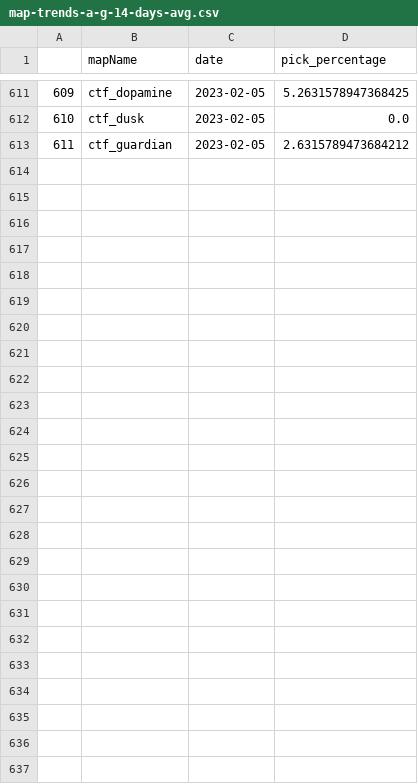
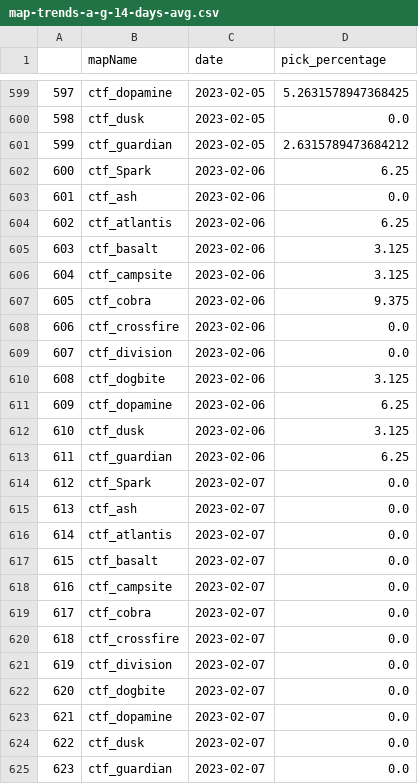
Before and after one commit to s2vndl/s2_1st_tournament_stats, a CSV file: docs/data/map-trends-a-g-14-days-avg.csv, drawn as a sheet; only a part is shown, gaps mark what is left out; the diff covers the shown part only; the diff names each change by its address in the sheet, - before the commit and + after, or states it on an @@ line.

```diff
--- a/docs/data/map-trends-a-g-14-days-avg.csv
+++ b/docs/data/map-trends-a-g-14-days-avg.csv
@@ column A renumbered between rows 2 and 601 @@
+row 602: 600 | ctf_Spark | 2023-02-06 | 6.25
+row 603: 601 | ctf_ash | 2023-02-06 | 0.0
+row 604: 602 | ctf_atlantis | 2023-02-06 | 6.25
+row 605: 603 | ctf_basalt | 2023-02-06 | 3.125
+row 606: 604 | ctf_campsite | 2023-02-06 | 3.125
+row 607: 605 | ctf_cobra | 2023-02-06 | 9.375
+row 608: 606 | ctf_crossfire | 2023-02-06 | 0.0
+row 609: 607 | ctf_division | 2023-02-06 | 0.0
+row 610: 608 | ctf_dogbite | 2023-02-06 | 3.125
+row 611: 609 | ctf_dopamine | 2023-02-06 | 6.25
+row 612: 610 | ctf_dusk | 2023-02-06 | 3.125
+row 613: 611 | ctf_guardian | 2023-02-06 | 6.25
+row 614: 612 | ctf_Spark | 2023-02-07 | 0.0
+row 615: 613 | ctf_ash | 2023-02-07 | 0.0
+row 616: 614 | ctf_atlantis | 2023-02-07 | 0.0
+row 617: 615 | ctf_basalt | 2023-02-07 | 0.0
+row 618: 616 | ctf_campsite | 2023-02-07 | 0.0
+row 619: 617 | ctf_cobra | 2023-02-07 | 0.0
+row 620: 618 | ctf_crossfire | 2023-02-07 | 0.0
+row 621: 619 | ctf_division | 2023-02-07 | 0.0
+row 622: 620 | ctf_dogbite | 2023-02-07 | 0.0
+row 623: 621 | ctf_dopamine | 2023-02-07 | 0.0
+row 624: 622 | ctf_dusk | 2023-02-07 | 0.0
+row 625: 623 | ctf_guardian | 2023-02-07 | 0.0
```
Also changed, not shown: 12 removed rows elsewhere in this file, docs/data/map-trends-h-z-14-days-avg.csv, docs/data/wu2_ra_21_ChainsawKnifeMakarovRPG.csv, 45 other files.
